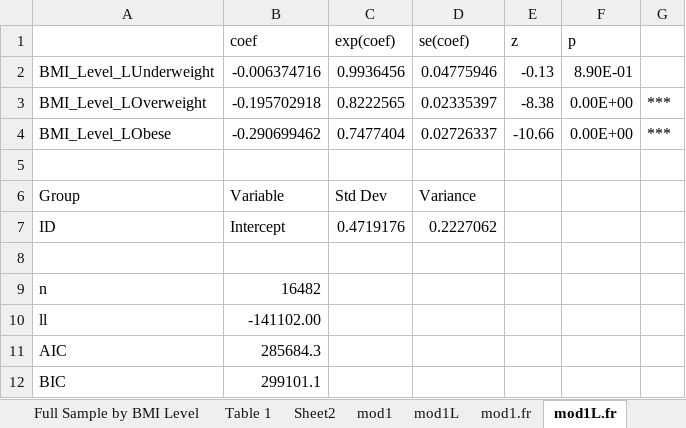
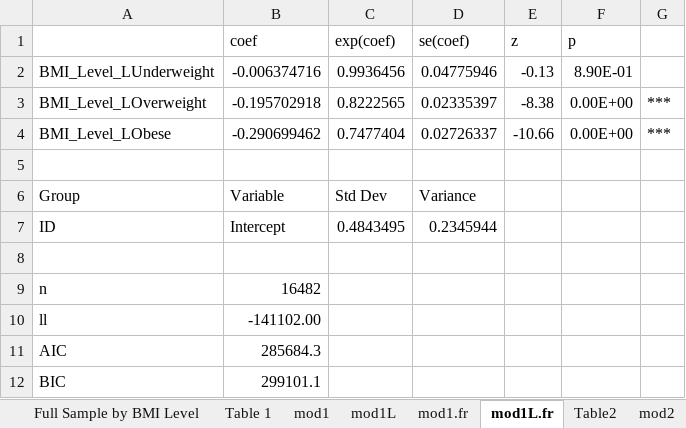
Before and after one commit to jrgroves/Obesity_Redo, an Excel workbook: Analysis/Paper/Tables - No Fill - H3.xlsx, sheet mod1L.fr, drawn as a sheet; values as stored, in another font and other column widths than the file's, no borders; the diff names each change by its address in the sheet, - before the commit and + after, or states it on an @@ line.

```diff
--- a/Analysis/Paper/Tables - No Fill - H3.xlsx (sheet mod1L.fr)
+++ b/Analysis/Paper/Tables - No Fill - H3.xlsx (sheet mod1L.fr)
-sheet tab: Sheet2
-C7 (exp(coef)): 0.4719176
+C7 (exp(coef)): 0.4843495
-D7 (se(coef)): 0.2227062
+D7 (se(coef)): 0.2345944
```
Also changed, not shown: sheet Full Sample by BMI Level, sheet Table 1, sheet mod4.fr, sheet Table 5, sheet mod3.fr, sheet Interactions by Gender, 8 more sheets, other sheet tabs, formulas that keep their value, Analysis/Paper/Tables - FD - Height 3.xlsx, Analysis/Paper/Tables - New - H3.xlsx, 2 other files.
